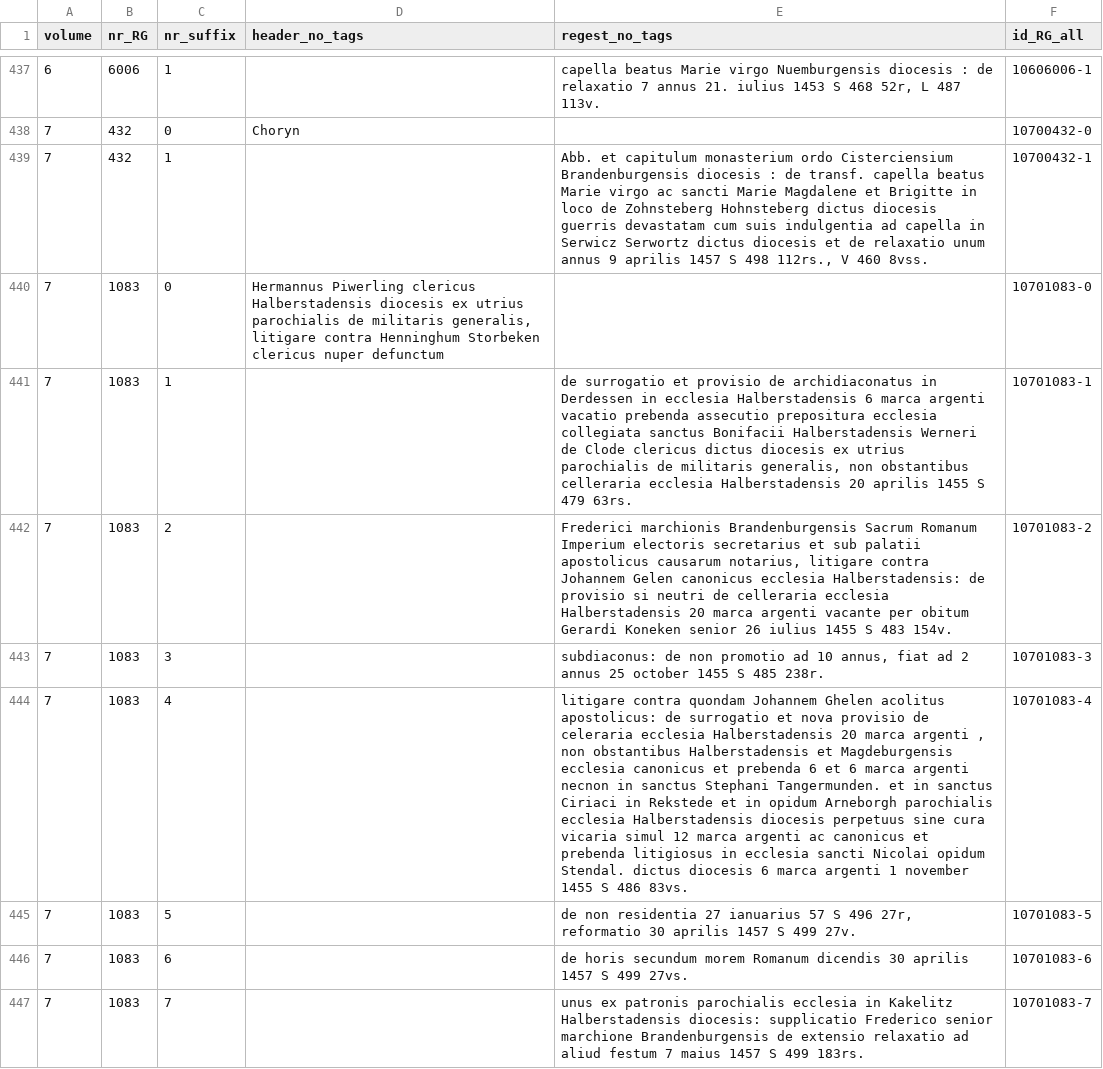
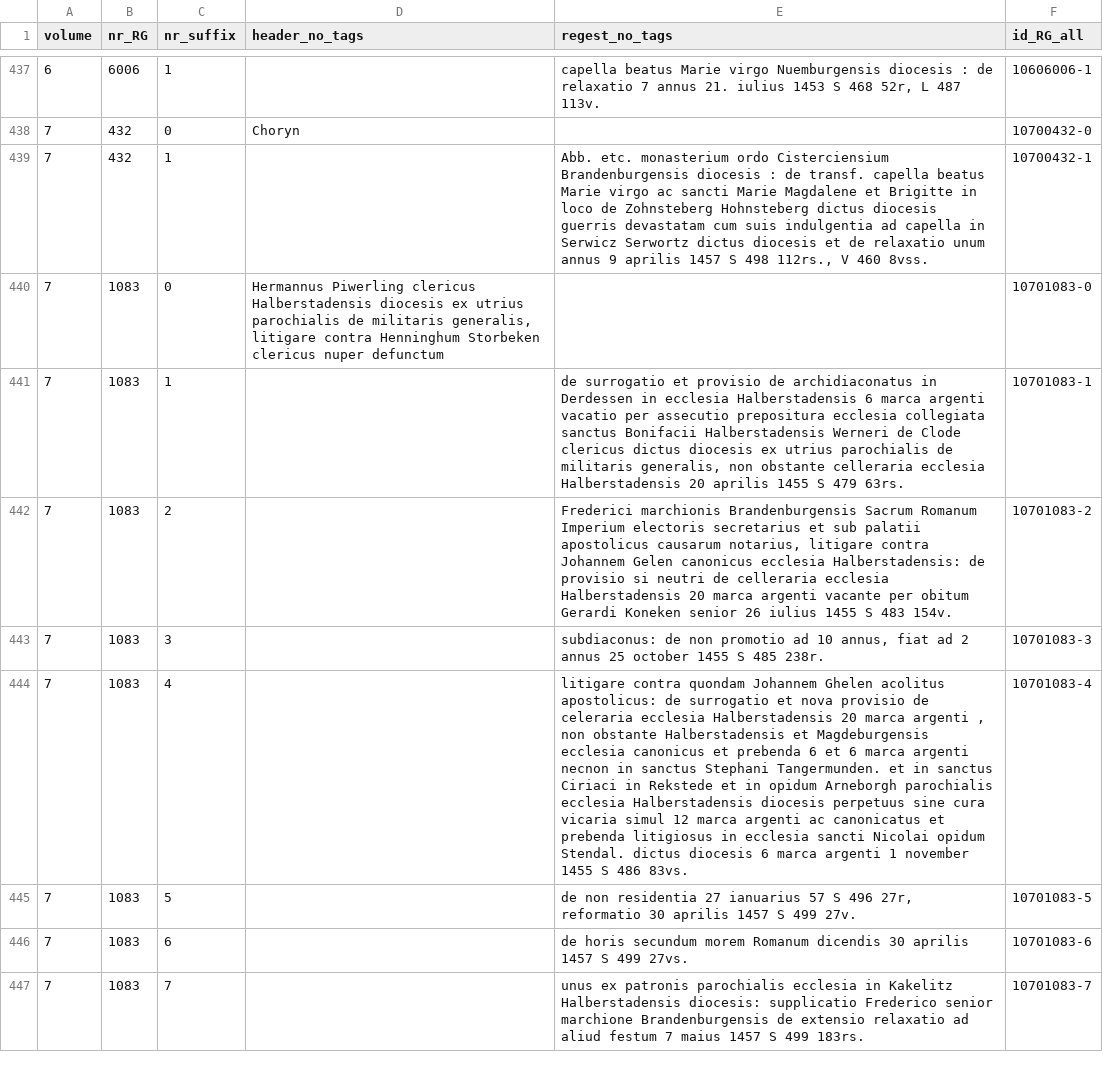
Before and after one commit to schwafe/expansion, a CSV file: data/runs/gemma-4-31b-it-nothink/step2.csv (was data/runs/gemma-4-31b-it/step2.csv), drawn as a sheet; only a part is shown, gaps mark what is left out; the diff covers the shown part only; the diff names each change by its address in the sheet, - before the commit and + after, or states it on an @@ line.

```diff
--- a/data/runs/gemma-4-31b-it/step2.csv
+++ b/data/runs/gemma-4-31b-it-nothink/step2.csv
-E439 (regest_no_tags): Abb. et capitulum monasterium ordo…
+E439 (regest_no_tags): Abb. etc. monasterium ordo…
-E441 (regest_no_tags): …argenti vacatio prebenda assecutio prepositura ecclesia collegiata sanctus Bonifacii Halberstadensis Werneri de Clode clericus dictus diocesis ex utrius parochialis de militaris generalis, non obstantibus celleraria ecclesia…
+E441 (regest_no_tags): …argenti vacatio per assecutio prepositura ecclesia collegiata sanctus Bonifacii Halberstadensis Werneri de Clode clericus dictus diocesis ex utrius parochialis de militaris generalis, non obstante celleraria ecclesia…
-E444 (regest_no_tags): …, non obstantibus Halberstadensis et Magdeburgensis ecclesia canonicus et prebenda 6 et 6 marca argenti necnon in sanctus Stephani Tangermunden. et in sanctus Ciriaci in Rekstede et in opidum Arneborgh parochialis ecclesia Halberstadensis diocesis perpetuus sine cura vicaria simul 12 marca argenti ac canonicus et prebenda…
+E444 (regest_no_tags): …, non obstante Halberstadensis et Magdeburgensis ecclesia canonicus et prebenda 6 et 6 marca argenti necnon in sanctus Stephani Tangermunden. et in sanctus Ciriaci in Rekstede et in opidum Arneborgh parochialis ecclesia Halberstadensis diocesis perpetuus sine cura vicaria simul 12 marca argenti ac canonicatus et prebenda…
```
Also changed, not shown: 85 edited cells elsewhere in this file, 17 other files.
